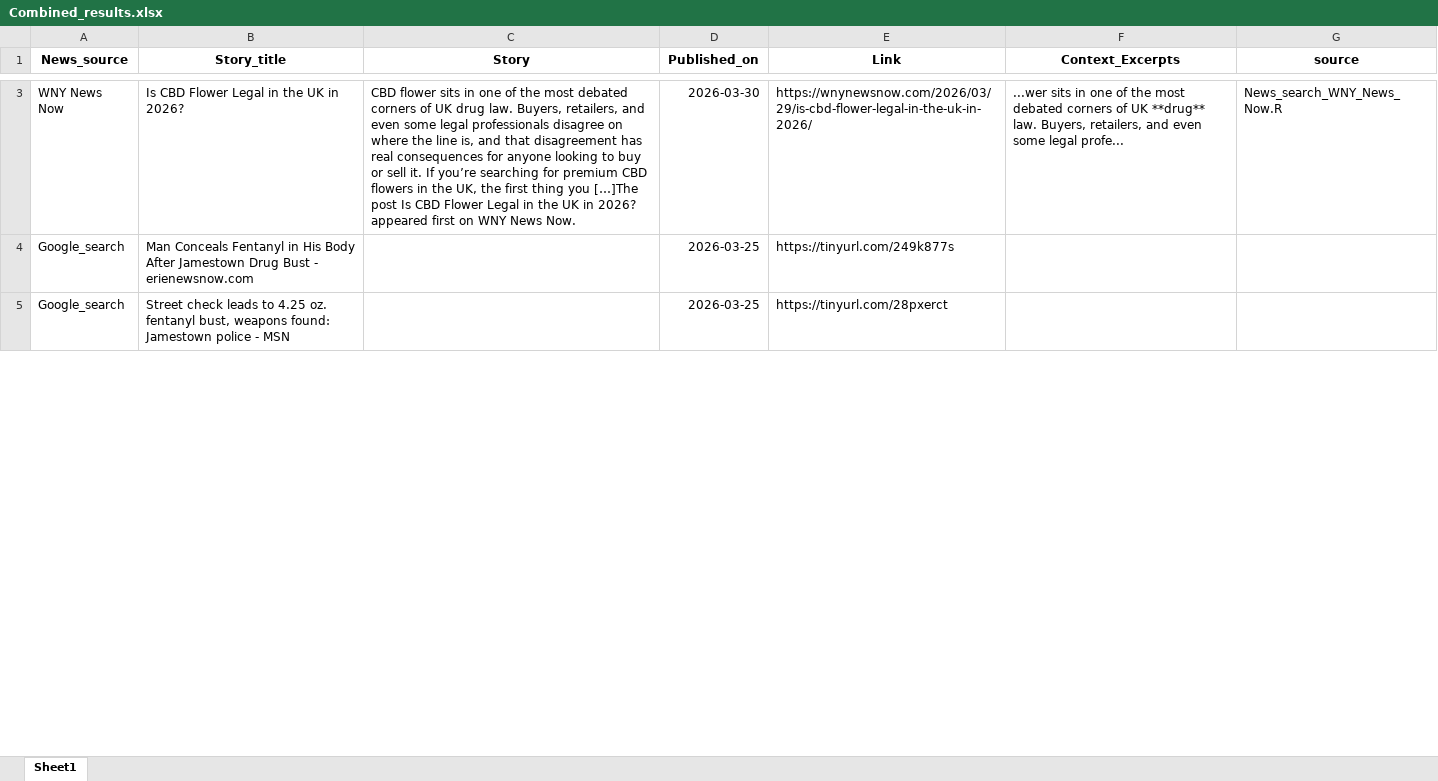
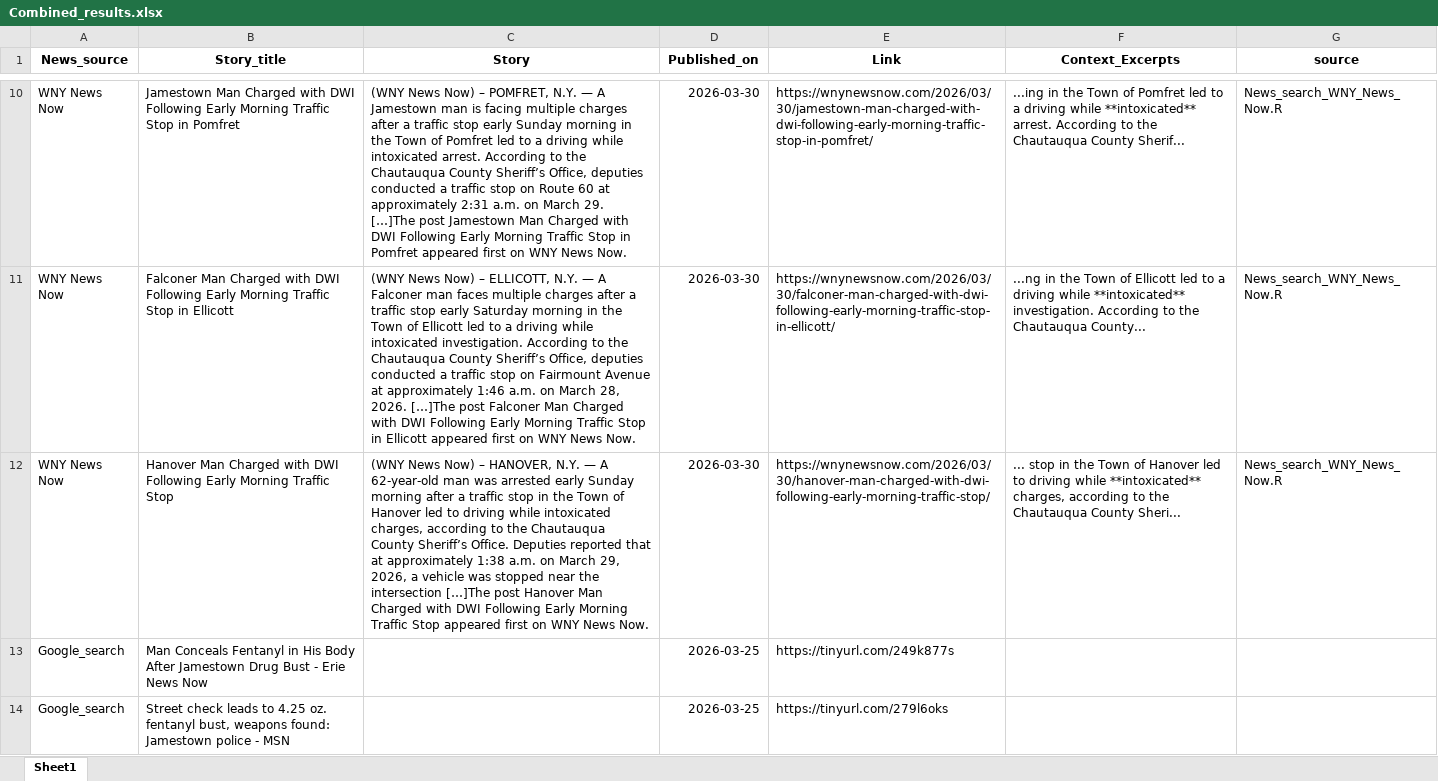
Before and after one commit to twentyandchange/CHQ_Report_W-Tba4YQG, an Excel workbook: Combined_results.xlsx, sheet Sheet1, drawn as a sheet; only a part is shown, gaps mark what is left out; values as stored, in another font and other column widths than the file's, no borders; addresses are those after the commit; the diff covers the shown part only; the diff names each change by its address in the sheet, - before the commit and + after, or states it on an @@ line.

```diff
--- a/Combined_results.xlsx (sheet Sheet1)
+++ b/Combined_results.xlsx (sheet Sheet1)
-B10 (Story_title): Is CBD Flower Legal in the UK in 2026?
+B10 (Story_title): Jamestown Man Charged with DWI Following Early Morning Traffic Stop in Pomfret
-C10 (Story): CBD flower sits in one of the most debated corners of UK drug law. Buyers, retailers, and even some legal professionals disagree on where the line is, and that disagreement has real consequences for anyone looking to buy or sell it. If you’re searching for premium CBD flowers in the UK, the first thing you […]The post Is CBD Flower Legal in the UK in 2026? appeared first…
+C10 (Story): (WNY News Now) – POMFRET, N.Y. — A Jamestown man is facing multiple charges after a traffic stop early Sunday morning in the Town of Pomfret led to a driving while intoxicated arrest. According to the Chautauqua County Sheriff’s Office, deputies conducted a traffic stop on Route 60 at approximately 2:31 a.m. on March 29. […]The post Jamestown Man Charged with DWI Following Early Morning Traffic Stop in Pomfret appeared first…
-E10 (Link): https://wnynewsnow.com/2026/03/29/is-cbd-flower-legal-in-the-uk-in-2026/
+E10 (Link): https://wnynewsnow.com/2026/03/30/jamestown-man-charged-with-dwi-following-early-morning-traffic-stop-in-pomfret/
-F10 (Context_Excerpts): ...wer sits in one of the most debated corners of UK **drug** law. Buyers, retailers, and even some legal profe...
+F10 (Context_Excerpts): ...ing in the Town of Pomfret led to a driving while **intoxicated** arrest. According to the Chautauqua County Sherif...
+row 11: WNY News Now | Falconer Man Charged with DWI Following Early Morning Traffic Stop in Ellicott | (WNY News Now) – ELLICOTT, N.Y. — A Falconer man faces multiple charges after a traffic stop early Saturday morning in the Town of Ellicott led to a driving while intoxicated investigation. According to the Chautauqua County Sheriff’s Office, deputies conducted a traffic stop on Fairmount Avenue at approximately 1:46 a.m. on March 28, 2026. […]The post Falconer Man Charged with DWI Following Early Morning Traffic Stop in Ellicott appeared first on WNY News Now. | 2026-03-30 | https://wnynewsnow.com/2026/03/30/falconer-man-charged-with-dwi-following-early-morning-traffic-stop-in-ellicott/ | ...ng in the Town of Ellicott led to a driving while **intoxicated** investigation. According to the Chautauqua County... | News_search_WNY_News_Now.R
+row 12: WNY News Now | Hanover Man Charged with DWI Following Early Morning Traffic Stop | (WNY News Now) – HANOVER, N.Y. — A 62-year-old man was arrested early Sunday morning after a traffic stop in the Town of Hanover led to driving while intoxicated charges, according to the Chautauqua County Sheriff’s Office. Deputies reported that at approximately 1:38 a.m. on March 29, 2026, a vehicle was stopped near the intersection […]The post Hanover Man Charged with DWI Following Early Morning Traffic Stop appeared first on WNY News Now. | 2026-03-30 | https://wnynewsnow.com/2026/03/30/hanover-man-charged-with-dwi-following-early-morning-traffic-stop/ | ... stop in the Town of Hanover led to driving while **intoxicated** charges, according to the Chautauqua County Sheri... | News_search_WNY_News_Now.R
-B13 (Story_title): …Bust - erienewsnow.com
+B13 (Story_title): …Bust - Erie News Now
-E14 (Link): https://tinyurl.com/28pxerct
+E14 (Link): https://tinyurl.com/279l6oks
```
Also changed, not shown: 7 added rows, 4 removed rows and 1 edited cell elsewhere in this sheet, 9 other files.
